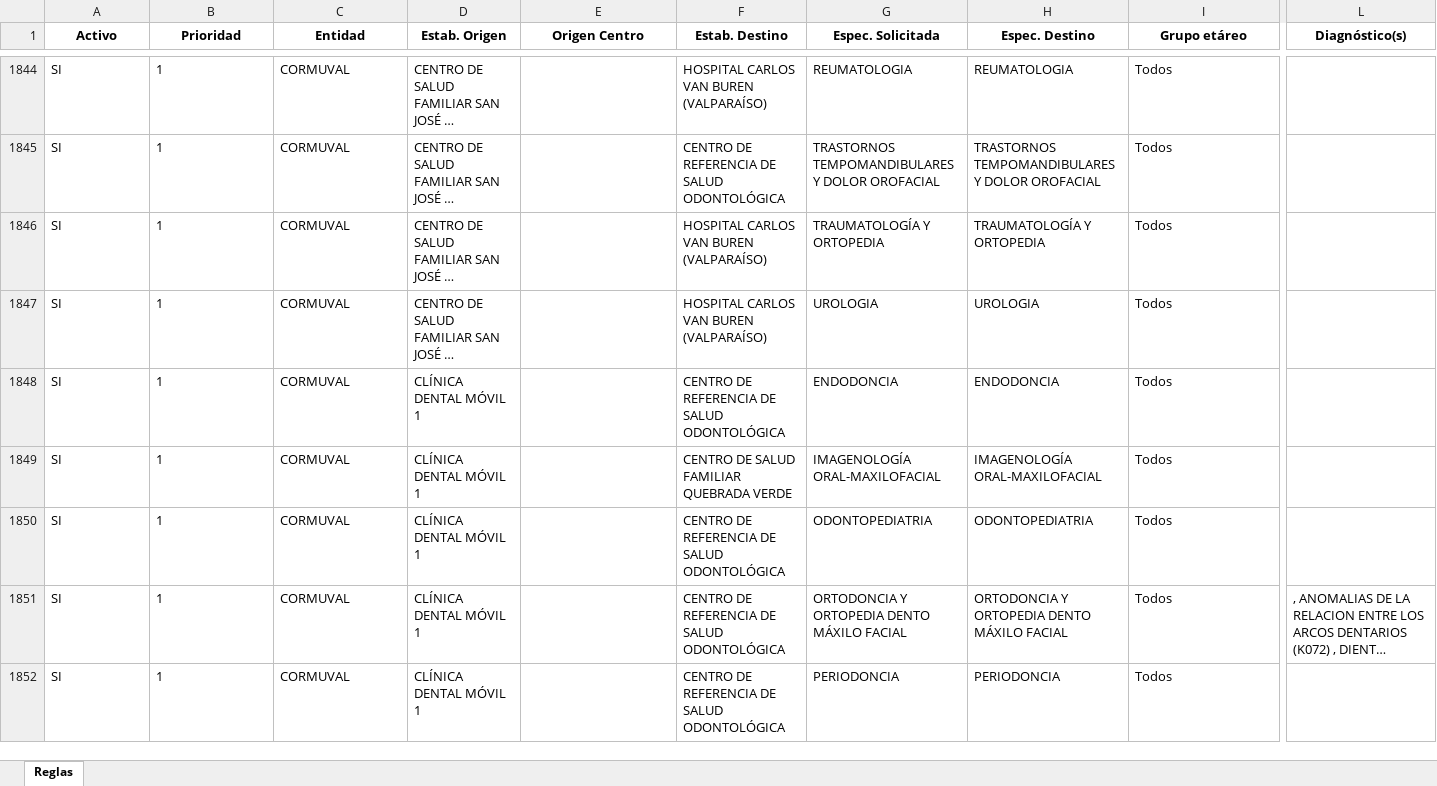
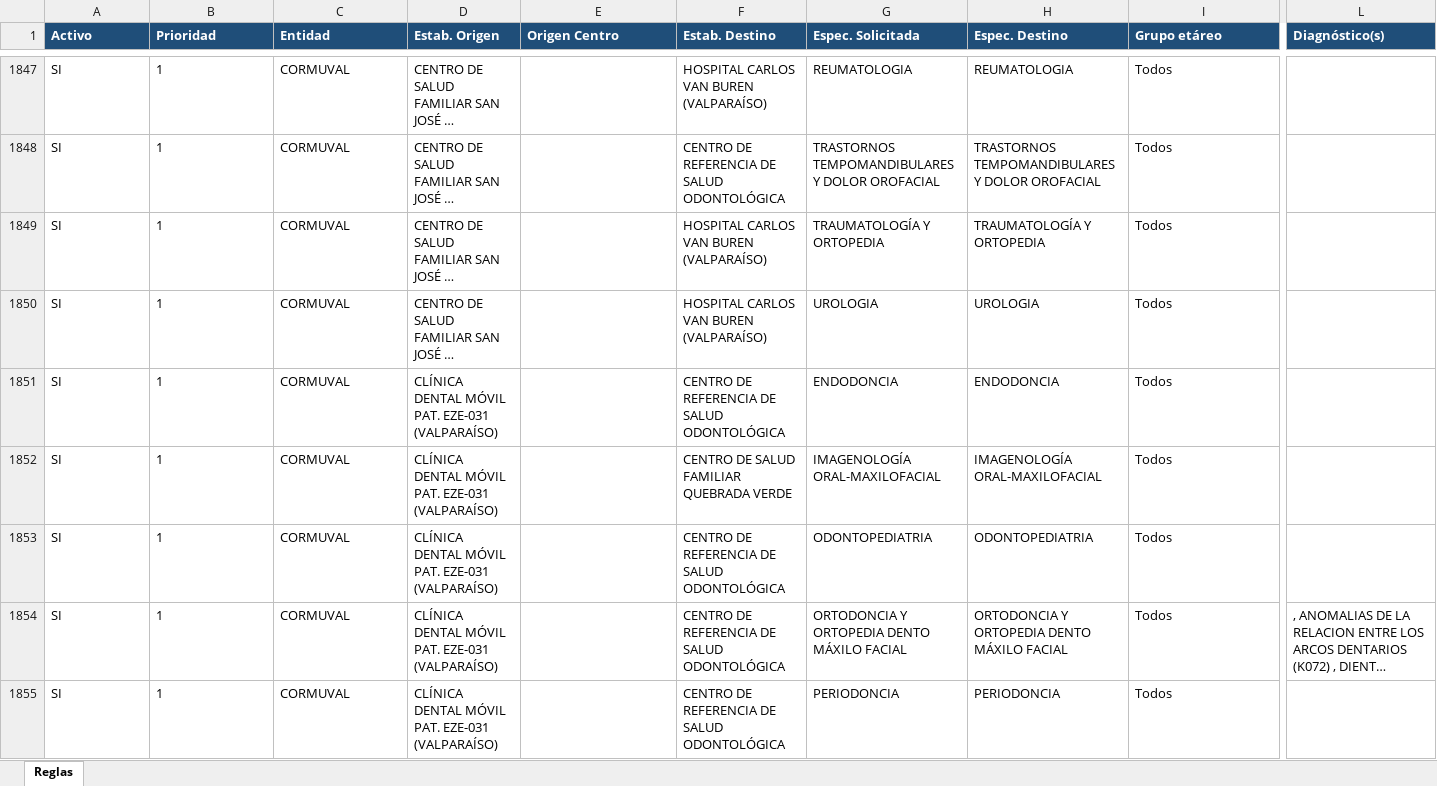
Before and after one commit to cmorenoglobal/derivacion-red, an Excel workbook: reglas.xlsx, sheet Reglas, drawn as a sheet; only a part is shown, gaps mark what is left out; long unchanged cells end in …; values as stored, in another font and other column widths than the file's, no borders; addresses are those after the commit; the diff covers the shown part only; the diff names each change by its address in the sheet, - before the commit and + after, or states it on an @@ line.

Commit message:
Add files via upload
v2 reglas

```diff
--- a/reglas.xlsx (sheet Reglas)
+++ b/reglas.xlsx (sheet Reglas)
-A1:L1 fill: none
+A1:L1 fill: #1F4E79
@@ A1:I1 text colour: black → #FFFFFF, alignment: center → left @@
@@ L1 text colour: black → #FFFFFF, alignment: center → left @@
-D1851:D1855 (Estab. Origen): CLÍNICA DENTAL MÓVIL 1
+D1851:D1855 (Estab. Origen): CLÍNICA DENTAL MÓVIL PAT. EZE-031 (VALPARAÍSO)
```
Also changed, not shown: 3 added rows, 500 edited cells and cell formats elsewhere in this sheet.
